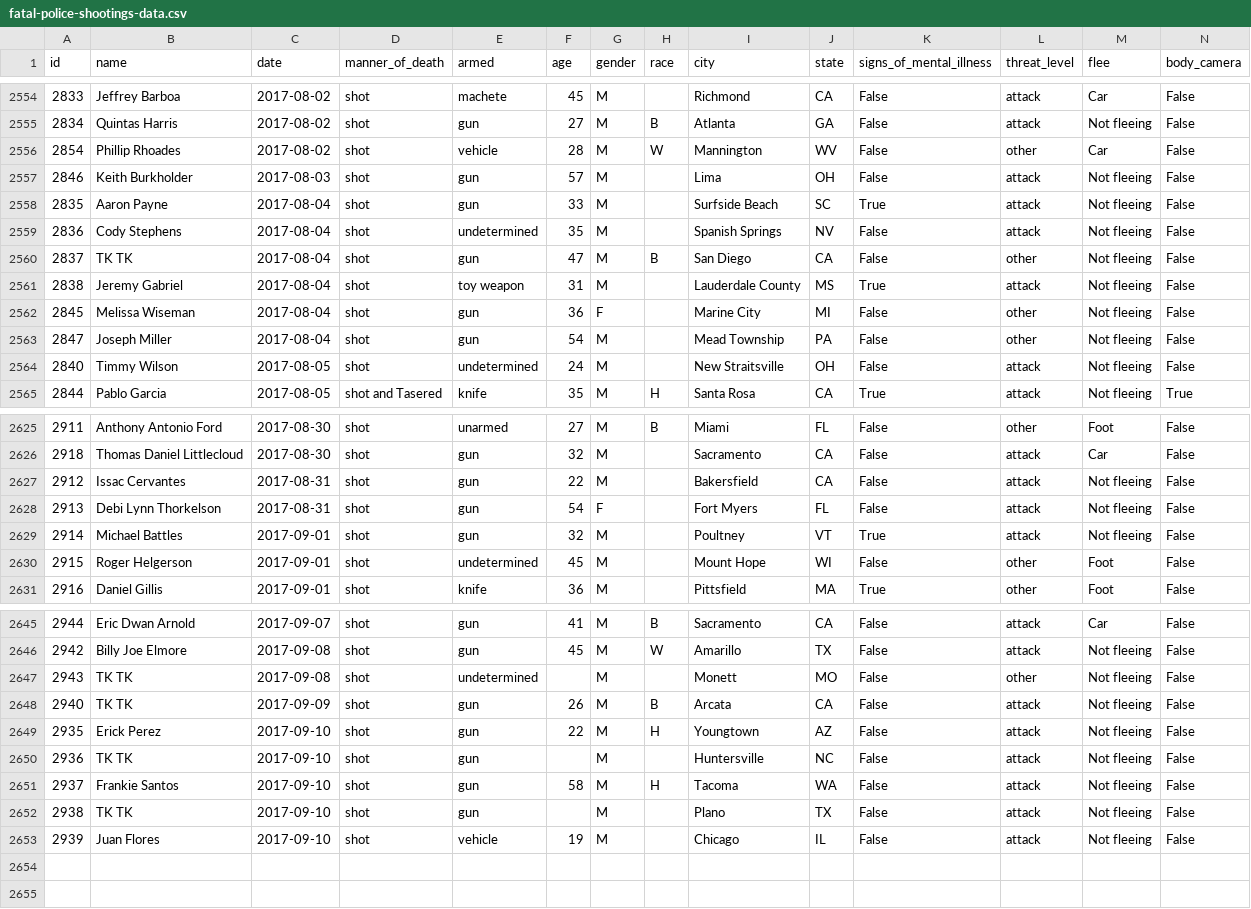
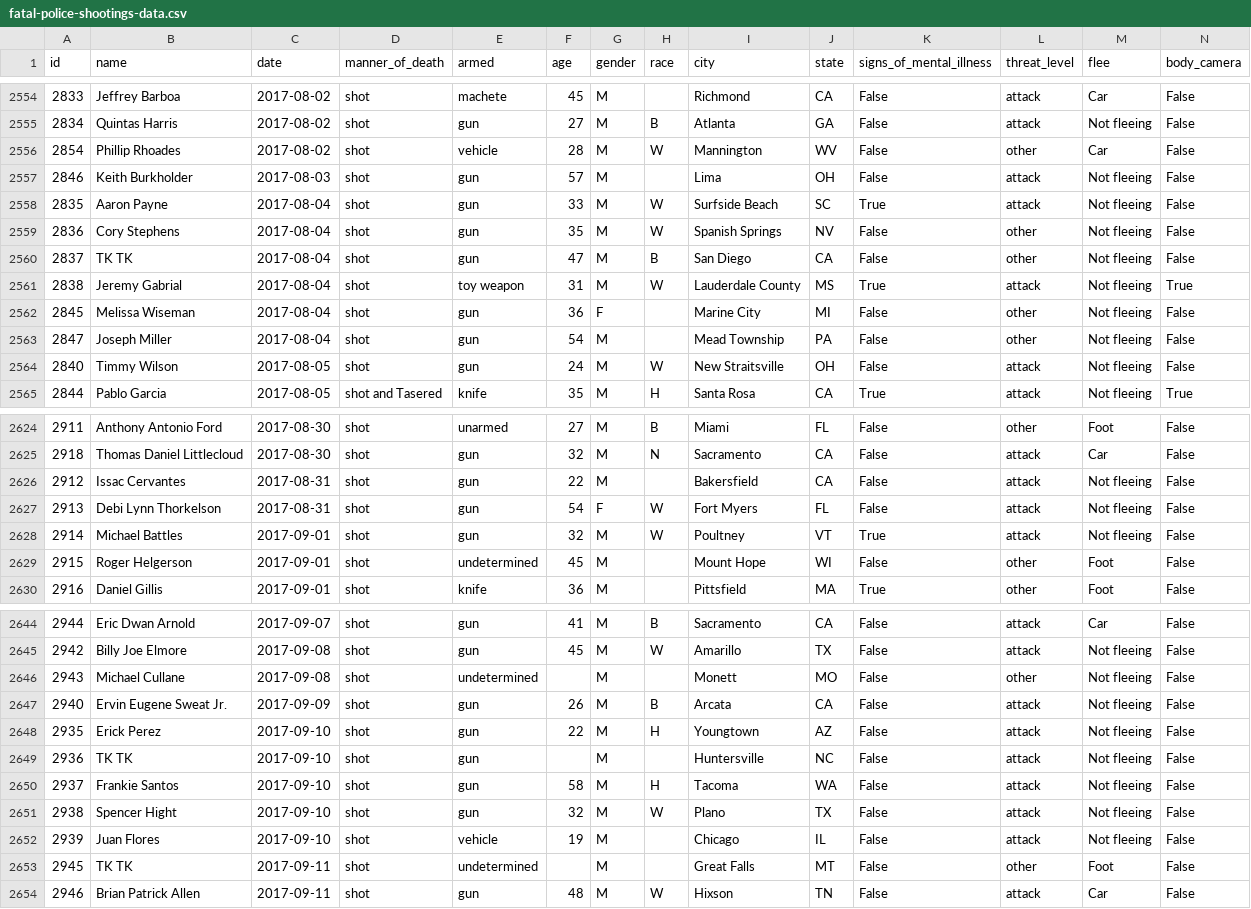
Before and after one commit to joshbegley/wapo-police-shootings, a CSV file: fatal-police-shootings-data.csv, drawn as a sheet; only a part is shown, gaps mark what is left out; the diff covers the shown part only.

```diff
--- a/fatal-police-shootings-data.csv
+++ b/fatal-police-shootings-data.csv
@@ -2557,9 +2557,9 @@ id,name,date,manner_of_death,armed,age,gender,race,city,state,signs_of_mental_il
 2846,Keith Burkholder,2017-08-03,shot,gun,57,M,,Lima,OH,False,attack,Not fleeing,False
-2835,Aaron Payne,2017-08-04,shot,gun,33,M,,Surfside Beach,SC,True,attack,Not fleeing,False
-2836,Cody Stephens,2017-08-04,shot,undetermined,35,M,,Spanish Springs,NV,False,attack,Not fleeing,False
+2835,Aaron Payne,2017-08-04,shot,gun,33,M,W,Surfside Beach,SC,True,attack,Not fleeing,False
+2836,Cory Stephens,2017-08-04,shot,gun,35,M,W,Spanish Springs,NV,False,other,Not fleeing,False
 2837,TK TK,2017-08-04,shot,gun,47,M,B,San Diego,CA,False,other,Not fleeing,False
-2838,Jeremy Gabriel,2017-08-04,shot,toy weapon,31,M,,Lauderdale County,MS,True,attack,Not fleeing,False
+2838,Jeremy Gabrial,2017-08-04,shot,toy weapon,31,M,W,Lauderdale County,MS,True,attack,Not fleeing,True
 2845,Melissa Wiseman,2017-08-04,shot,gun,36,F,,Marine City,MI,False,other,Not fleeing,False
 2847,Joseph Miller,2017-08-04,shot,gun,54,M,,Mead Township,PA,False,other,Not fleeing,False
-2840,Timmy Wilson,2017-08-05,shot,undetermined,24,M,,New Straitsville,OH,False,attack,Not fleeing,False
+2840,Timmy Wilson,2017-08-05,shot,gun,24,M,W,New Straitsville,OH,False,attack,Not fleeing,False
 2844,Pablo Garcia,2017-08-05,shot and Tasered,knife,35,M,H,Santa Rosa,CA,True,attack,Not fleeing,True
@@ -2625,6 +2624,6 @@ id,name,date,manner_of_death,armed,age,gender,race,city,state,signs_of_mental_il
 2911,Anthony Antonio Ford,2017-08-30,shot,unarmed,27,M,B,Miami,FL,False,other,Foot,False
-2918,Thomas Daniel Littlecloud,2017-08-30,shot,gun,32,M,,Sacramento,CA,False,attack,Car,False
+2918,Thomas Daniel Littlecloud,2017-08-30,shot,gun,32,M,N,Sacramento,CA,False,attack,Car,False
 2912,Issac Cervantes,2017-08-31,shot,gun,22,M,,Bakersfield,CA,False,attack,Not fleeing,False
-2913,Debi Lynn Thorkelson,2017-08-31,shot,gun,54,F,,Fort Myers,FL,False,attack,Not fleeing,False
-2914,Michael Battles,2017-09-01,shot,gun,32,M,,Poultney,VT,True,attack,Not fleeing,False
+2913,Debi Lynn Thorkelson,2017-08-31,shot,gun,54,F,W,Fort Myers,FL,False,attack,Not fleeing,False
+2914,Michael Battles,2017-09-01,shot,gun,32,M,W,Poultney,VT,True,attack,Not fleeing,False
 2915,Roger Helgerson,2017-09-01,shot,undetermined,45,M,,Mount Hope,WI,False,other,Foot,False
@@ -2646,4 +2645,4 @@ id,name,date,manner_of_death,armed,age,gender,race,city,state,signs_of_mental_il
 2942,Billy Joe Elmore,2017-09-08,shot,gun,45,M,W,Amarillo,TX,False,attack,Not fleeing,False
-2943,TK TK,2017-09-08,shot,undetermined,,M,,Monett,MO,False,other,Not fleeing,False
-2940,TK TK,2017-09-09,shot,gun,26,M,B,Arcata,CA,False,attack,Not fleeing,False
+2943,Michael Cullane,2017-09-08,shot,undetermined,,M,,Monett,MO,False,other,Not fleeing,False
+2940,Ervin Eugene Sweat Jr.,2017-09-09,shot,gun,26,M,B,Arcata,CA,False,attack,Not fleeing,False
 2935,Erick Perez,2017-09-10,shot,gun,22,M,H,Youngtown,AZ,False,attack,Not fleeing,False
@@ -2651,3 +2650,5 @@ id,name,date,manner_of_death,armed,age,gender,race,city,state,signs_of_mental_il
 2937,Frankie Santos,2017-09-10,shot,gun,58,M,H,Tacoma,WA,False,attack,Not fleeing,False
-2938,TK TK,2017-09-10,shot,gun,,M,,Plano,TX,False,attack,Not fleeing,False
+2938,Spencer Hight,2017-09-10,shot,gun,32,M,W,Plano,TX,False,attack,Not fleeing,False
 2939,Juan Flores,2017-09-10,shot,vehicle,19,M,,Chicago,IL,False,attack,Not fleeing,False
+2945,TK TK,2017-09-11,shot,undetermined,,M,,Great Falls,MT,False,other,Foot,False
+2946,Brian Patrick Allen,2017-09-11,shot,gun,48,M,W,Hixson,TN,False,attack,Car,False
```
Also changed, not shown: 1 removed row and 56 edited cells elsewhere in this file.
